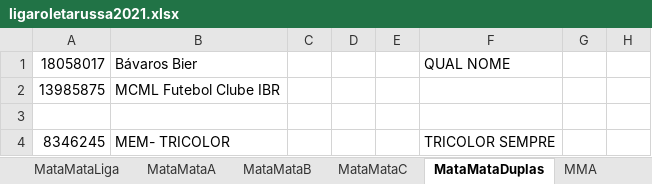
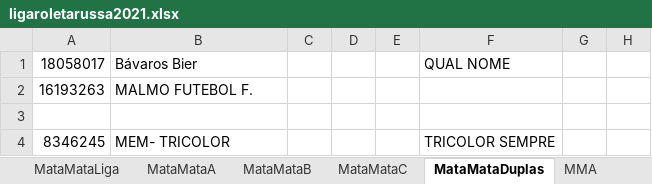
Before and after one commit to cknakayama/automacao_ligaroletarussa2021, an Excel workbook: ligaroletarussa2021.xlsx, sheet MataMataDuplas, drawn as a sheet; only a part is shown; values as stored, in another font and other column widths than the file's, no borders; the diff names each change by its address in the sheet, - before the commit and + after, or states it on an @@ line.

```diff
--- a/ligaroletarussa2021.xlsx (sheet MataMataDuplas)
+++ b/ligaroletarussa2021.xlsx (sheet MataMataDuplas)
-A2: 13985875
+A2: 16193263
-B2: MCML Futebol Clube IBR
+B2: MALMO FUTEBOL F.
```
Also changed, not shown: sheet MMC, sheet MMA, sheet MataMataA, sheet MataMataC, sheet MMDuplas, charts or pictures, 1 other file.
